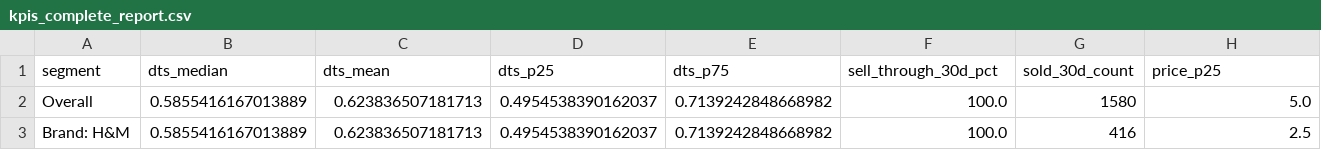
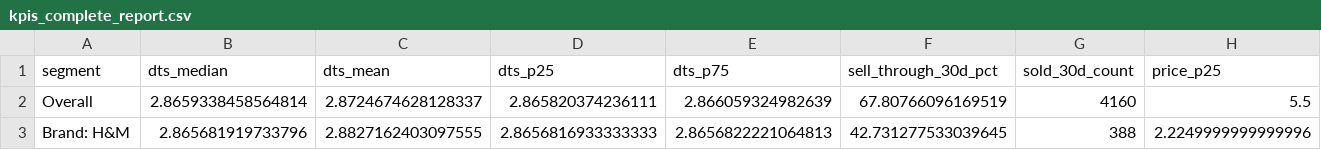
Before and after one commit to carloshubb/vinted-scraper-final-, a CSV file: data/processed/kpis_complete_report.csv, drawn as a sheet; only a part is shown; the diff covers the shown part only; the diff names each change by its address in the sheet, - before the commit and + after, or states it on an @@ line.

```diff
--- a/data/processed/kpis_complete_report.csv
+++ b/data/processed/kpis_complete_report.csv
-B2 (dts_median): 0.5855416167013889
+B2 (dts_median): 2.8659338458564814
-C2 (dts_mean): 0.623836507181713
+C2 (dts_mean): 2.8724674628128337
-D2 (dts_p25): 0.4954538390162037
+D2 (dts_p25): 2.865820374236111
-E2 (dts_p75): 0.7139242848668982
+E2 (dts_p75): 2.866059324982639
-F2 (sell_through_30d_pct): 100.0
+F2 (sell_through_30d_pct): 67.80766096169519
-G2 (sold_30d_count): 1580
+G2 (sold_30d_count): 4160
-H2 (price_p25): 5.0
+H2 (price_p25): 5.5
-B3 (dts_median): 0.5855416167013889
+B3 (dts_median): 2.865681919733796
-C3 (dts_mean): 0.623836507181713
+C3 (dts_mean): 2.8827162403097555
-D3 (dts_p25): 0.4954538390162037
+D3 (dts_p25): 2.8656816933333333
-E3 (dts_p75): 0.7139242848668982
+E3 (dts_p75): 2.8656822221064813
-F3 (sell_through_30d_pct): 100.0
+F3 (sell_through_30d_pct): 42.731277533039645
-G3 (sold_30d_count): 416
+G3 (sold_30d_count): 388
-H3 (price_p25): 2.5
+H3 (price_p25): 2.2249999999999996
```
Also changed, not shown: 102 edited cells elsewhere in this file, 44 other files.
